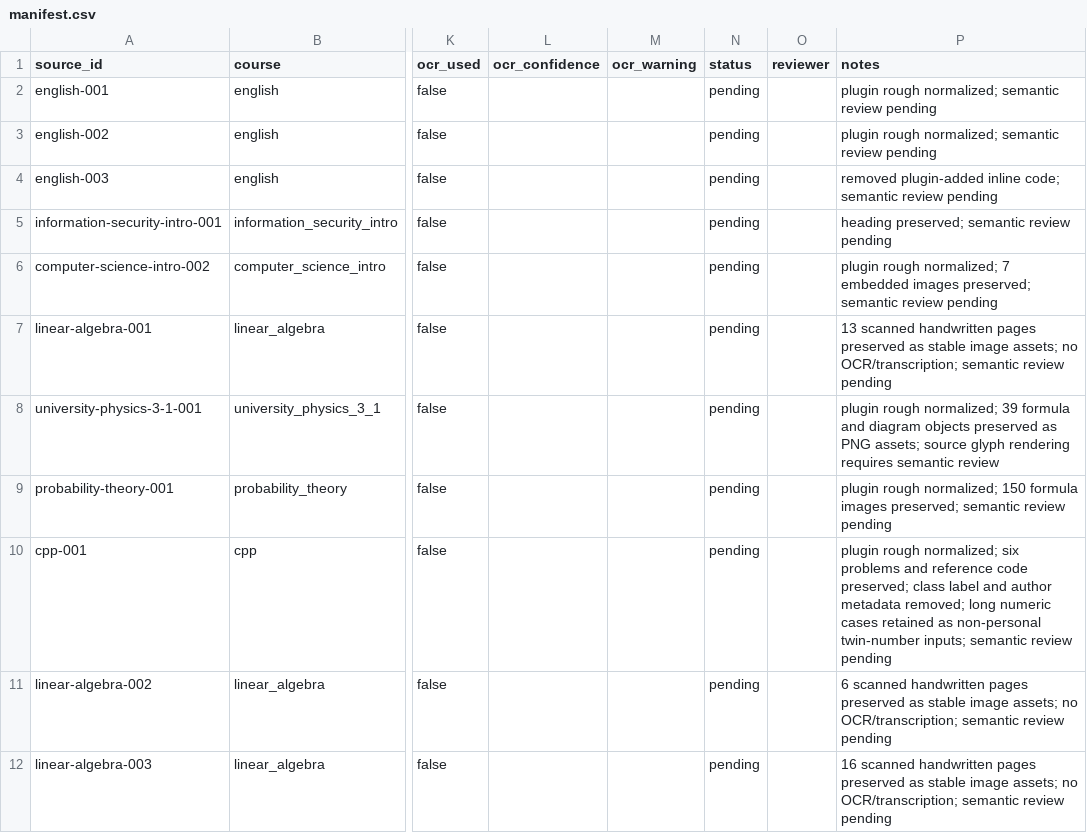
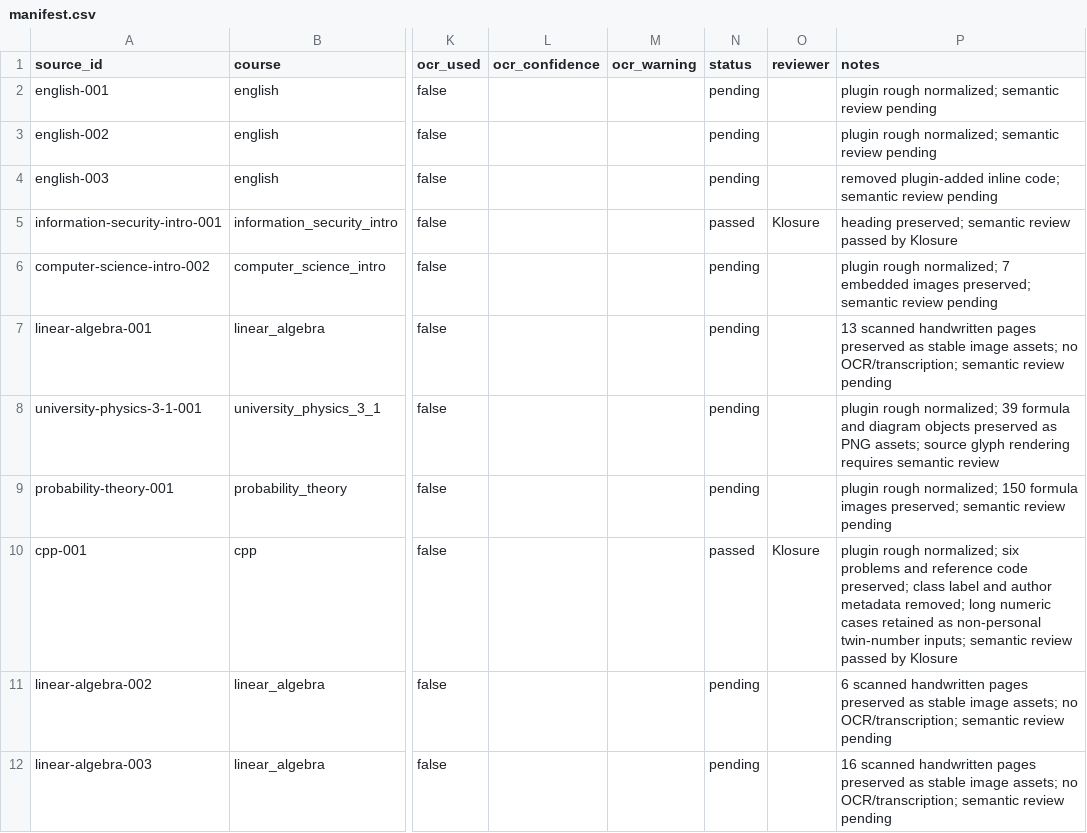
Before and after one commit to AlexBybye/SCUT_CS, a CSV file: knowledge/manifest.csv, drawn as a sheet; only a part is shown, gaps mark what is left out; the diff names each change by its address in the sheet, - before the commit and + after, or states it on an @@ line.

Commit message:
Add review records and README for public audit evidence
- Created a new review record for Klosure's audit on 2026-08-16, confirming the compliance of two documents with the specified standards.
- Added a README file to the review_artifacts directory, outlining the purpose and contents of the directory, emphasizing the distinction between audit records and the manifest status.

```diff
--- a/knowledge/manifest.csv
+++ b/knowledge/manifest.csv
-N5 (status): pending
+N5 (status): passed
-O5 (reviewer): (empty)
+O5 (reviewer): Klosure
-P5 (notes): …semantic review pending
+P5 (notes): …semantic review passed by Klosure
-N10 (status): pending
+N10 (status): passed
-O10 (reviewer): (empty)
+O10 (reviewer): Klosure
-P10 (notes): …semantic review pending
+P10 (notes): …semantic review passed by Klosure
```
Also changed, not shown: 24 other files.
